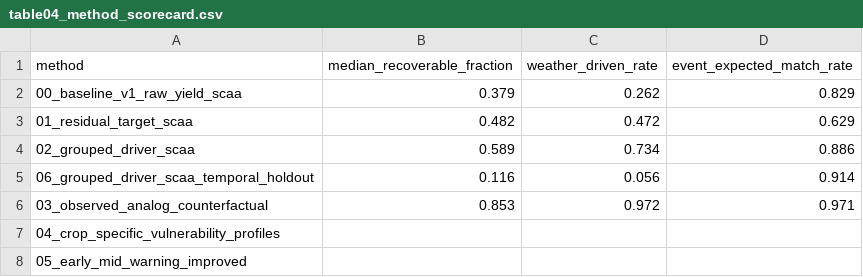
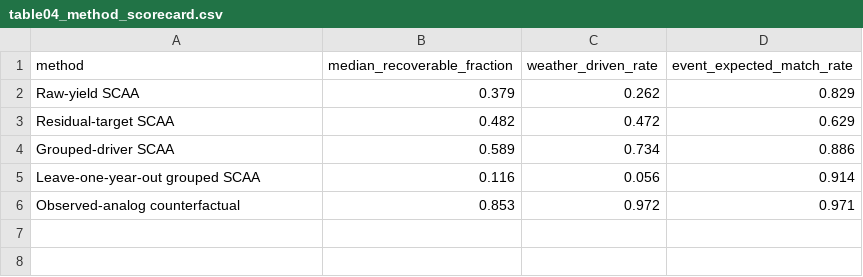
Before and after one commit to PhongLam26/scaa-crop-yield-anomaly-attribution, a CSV file: paper/latex_source/tables/table04_method_scorecard.csv, drawn as a sheet.

```diff
--- a/paper/latex_source/tables/table04_method_scorecard.csv
+++ b/paper/latex_source/tables/table04_method_scorecard.csv
@@ -1,8 +1,6 @@
 method,median_recoverable_fraction,weather_driven_rate,event_expected_match_rate
-00_baseline_v1_raw_yield_scaa,0.379,0.262,0.829
-01_residual_target_scaa,0.482,0.472,0.629
-02_grouped_driver_scaa,0.589,0.734,0.886
-06_grouped_driver_scaa_temporal_holdout,0.116,0.056,0.914
-03_observed_analog_counterfactual,0.853,0.972,0.971
-04_crop_specific_vulnerability_profiles,,,
-05_early_mid_warning_improved,,,
+Raw-yield SCAA,0.379,0.262,0.829
+Residual-target SCAA,0.482,0.472,0.629
+Grouped-driver SCAA,0.589,0.734,0.886
+Leave-one-year-out grouped SCAA,0.116,0.056,0.914
+Observed-analog counterfactual,0.853,0.972,0.971
```
Also changed, not shown: improve_target/01_residual_target_scaa/outputs/residual_sparse_feature_changes.csv, improve_target/03_observed_analog_counterfactual/outputs/observed_analog_feature_changes.csv, 48 other files.
